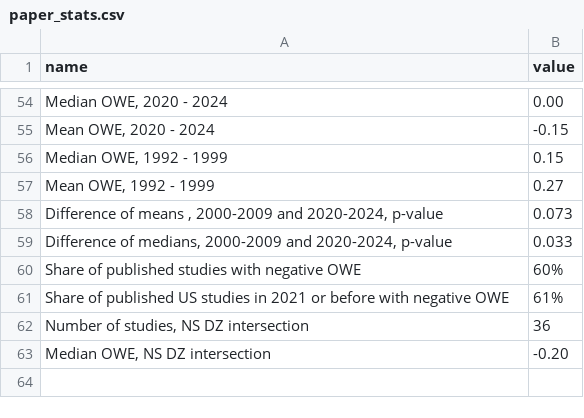
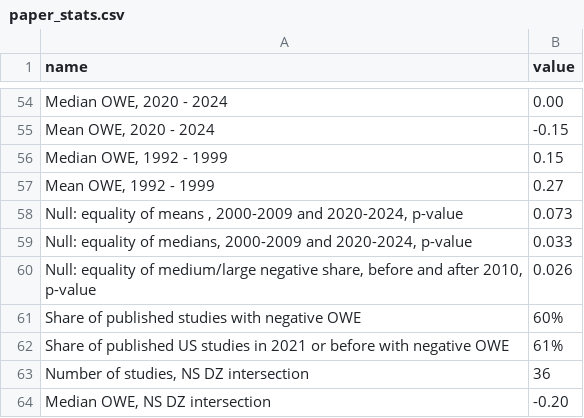
Before and after one commit to Economic/owe_review, a CSV file: docs/paper_stats.csv, drawn as a sheet; only a part is shown, gaps mark what is left out; the diff names each change by its address in the sheet, - before the commit and + after, or states it on an @@ line.

```diff
--- a/docs/paper_stats.csv
+++ b/docs/paper_stats.csv
-A58 (name): Difference of means…
+A58 (name): Null: equality of means…
-A59 (name): Difference of medians,…
+A59 (name): Null: equality of medians,…
+row 60: Null: equality of medium/large negative share, before and after 2010, p-value | 0.026
```
Also changed, not shown: 8 other files.
